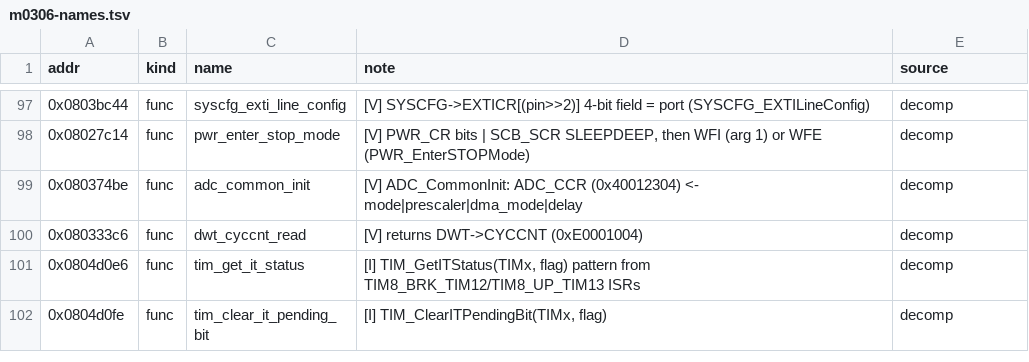
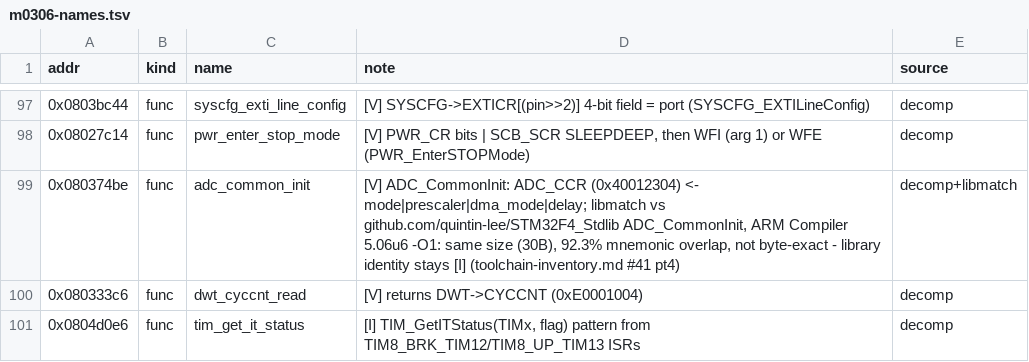
Before and after one commit to awto-au/awto-dji, a TSV file: docs/symbols/m0306-names.tsv, drawn as a sheet; only a part is shown, gaps mark what is left out; the shorter side is filled out with more unchanged rows.

```diff
--- a/docs/symbols/m0306-names.tsv
+++ b/docs/symbols/m0306-names.tsv
@@ -98,3 +98,3 @@ addr	kind	name	note	source
 0x08027c14	func	pwr_enter_stop_mode	[V] PWR_CR bits | SCB_SCR SLEEPDEEP, then WFI (arg 1) or WFE (PWR_EnterSTOPMode)	decomp
-0x080374be	func	adc_common_init	[V] ADC_CommonInit: ADC_CCR (0x40012304) <- mode|prescaler|dma_mode|delay	decomp
+0x080374be	func	adc_common_init	[V] ADC_CommonInit: ADC_CCR (0x40012304) <- mode|prescaler|dma_mode|delay; libmatch vs github.com/quintin-lee/STM32F4_Stdlib ADC_CommonInit, ARM Compiler 5.06u6 -O1: same size (30B), 92.3% mnemonic overlap, not byte-exact - library identity stays [I] (toolchain-inventory.md #41 pt4)	decomp+libmatch
 0x080333c6	func	dwt_cyccnt_read	[V] returns DWT->CYCCNT (0xE0001004)	decomp
```
Also changed, not shown: docs/symbols/m0306.tsv, 3 other files.
